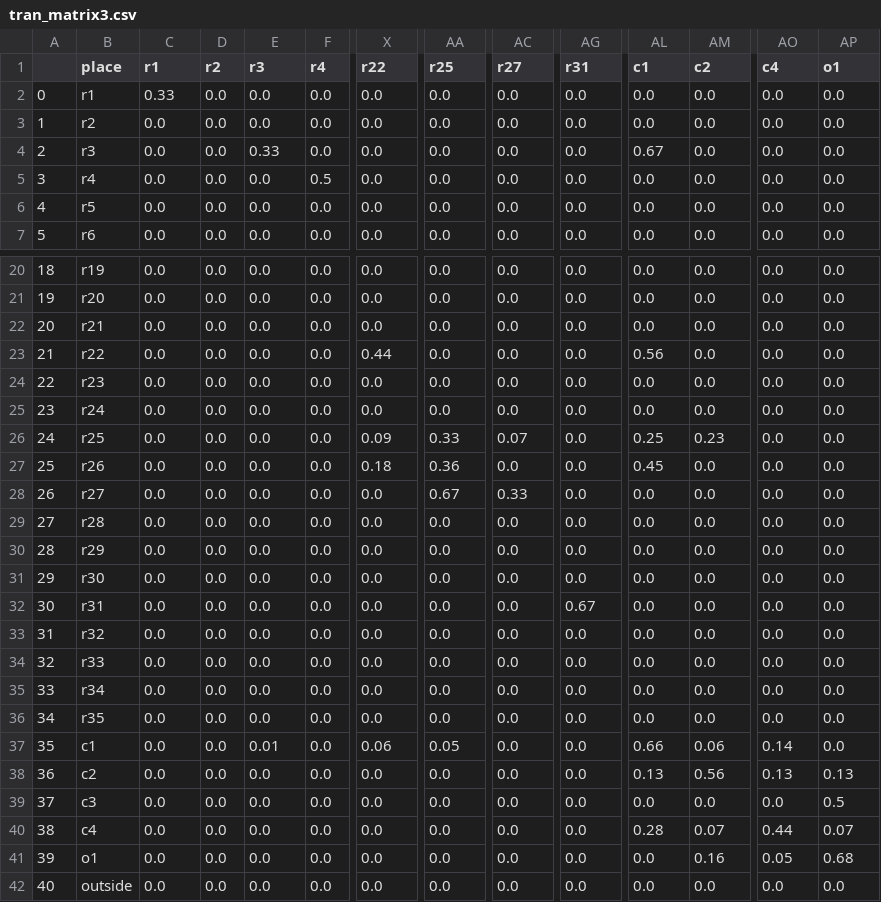
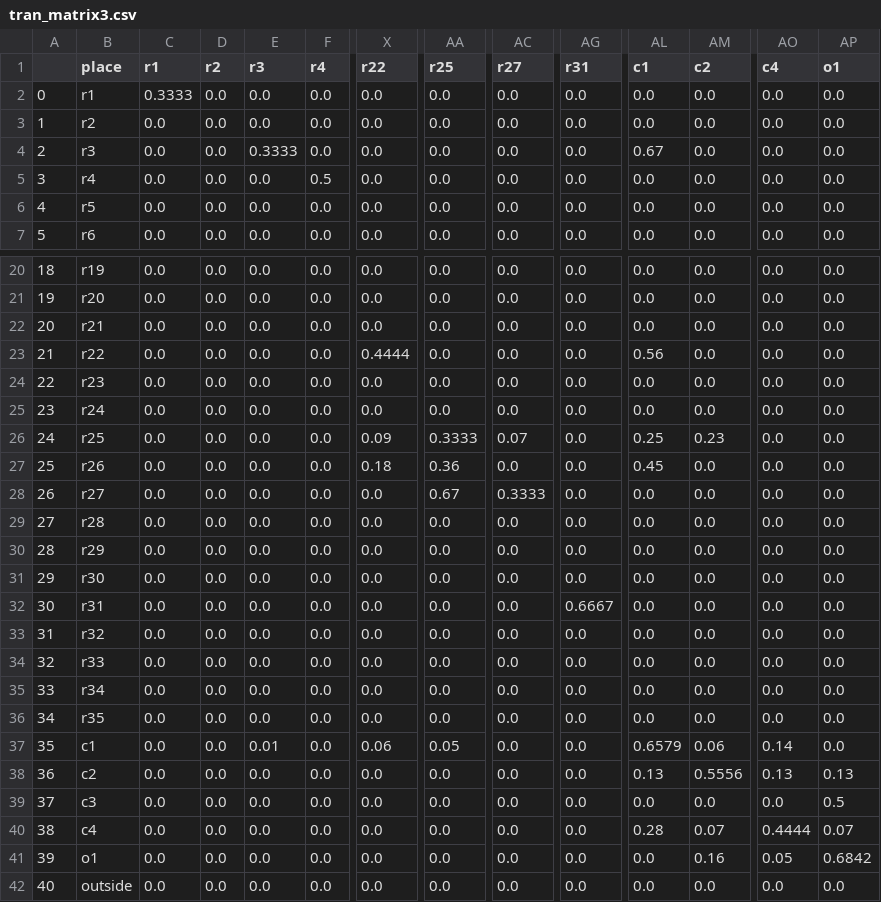
Before and after one commit to raymondluk1995/COMP9418-Statistical-Machine-Learning, a CSV file: Assignment_2/tran_matrix3.csv, drawn as a sheet; only a part is shown, gaps mark what is left out; the diff covers the shown part only; the diff names each change by its address in the sheet, - before the commit and + after, or states it on an @@ line.

```diff
--- a/Assignment_2/tran_matrix3.csv
+++ b/Assignment_2/tran_matrix3.csv
-C2 (r1): 0.33
+C2 (r1): 0.3333
-E4 (r3): 0.33
+E4 (r3): 0.3333
-X23 (r22): 0.44
+X23 (r22): 0.4444
-AA26 (r25): 0.33
+AA26 (r25): 0.3333
-AC28 (r27): 0.33
+AC28 (r27): 0.3333
-AG32 (r31): 0.67
+AG32 (r31): 0.6667
-AL37 (c1): 0.66
+AL37 (c1): 0.6579
-AM38 (c2): 0.56
+AM38 (c2): 0.5556
-AO40 (c4): 0.44
+AO40 (c4): 0.4444
-AP41 (o1): 0.68
+AP41 (o1): 0.6842
```
Also changed, not shown: 1 edited cell elsewhere in this file, Assignment_2/tran_matrix1.csv, Assignment_2/tran_matrix2.csv, 1 other file.
